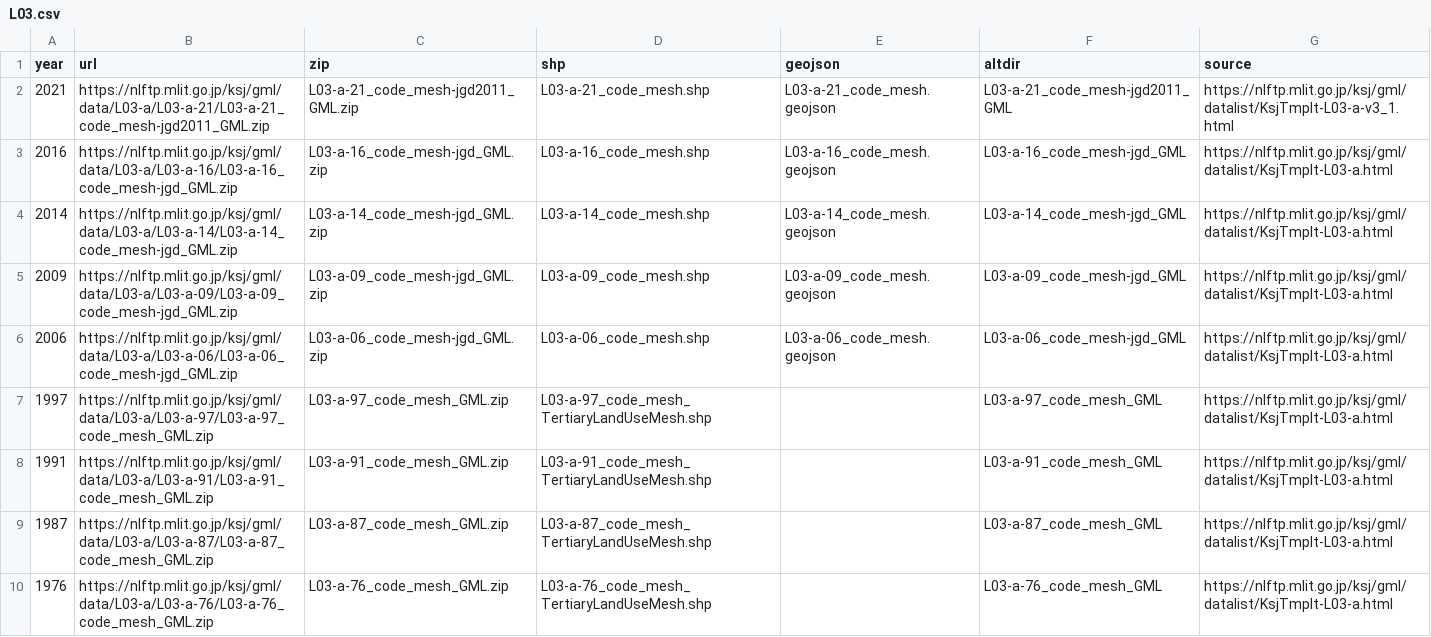
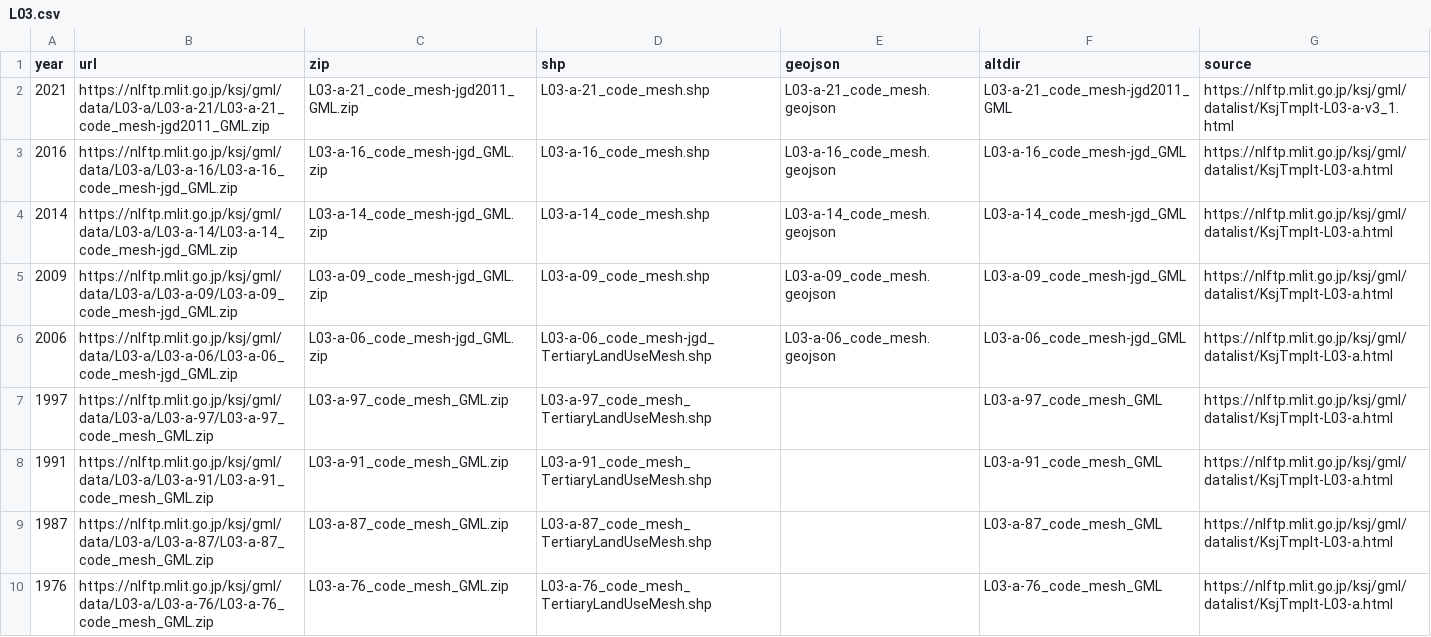
Before and after one commit to babayoshihiko/geojp, a CSV file: data/L03.csv, drawn as a sheet.

Commit message:
Fixed bugs in mesh3

```diff
--- a/data/L03.csv
+++ b/data/L03.csv
@@ -5,3 +5,3 @@ year,url,zip,shp,geojson,altdir,source
 2009,https://nlftp.mlit.go.jp/ksj/gml/data/L03-a/L03-a-09/L03-a-09_code_mesh-jgd_GML.zip,L03-a-09_code_mesh-jgd_GML.zip,L03-a-09_code_mesh.shp,L03-a-09_code_mesh.geojson,L03-a-09_code_mesh-jgd_GML,https://nlftp.mlit.go.jp/ksj/gml/datalist/KsjTmplt-L03-a.html
-2006,https://nlftp.mlit.go.jp/ksj/gml/data/L03-a/L03-a-06/L03-a-06_code_mesh-jgd_GML.zip,L03-a-06_code_mesh-jgd_GML.zip,L03-a-06_code_mesh.shp,L03-a-06_code_mesh.geojson,L03-a-06_code_mesh-jgd_GML,https://nlftp.mlit.go.jp/ksj/gml/datalist/KsjTmplt-L03-a.html
+2006,https://nlftp.mlit.go.jp/ksj/gml/data/L03-a/L03-a-06/L03-a-06_code_mesh-jgd_GML.zip,L03-a-06_code_mesh-jgd_GML.zip,L03-a-06_code_mesh-jgd_TertiaryLandUseMesh.shp,L03-a-06_code_mesh.geojson,L03-a-06_code_mesh-jgd_GML,https://nlftp.mlit.go.jp/ksj/gml/datalist/KsjTmplt-L03-a.html
 1997,https://nlftp.mlit.go.jp/ksj/gml/data/L03-a/L03-a-97/L03-a-97_code_mesh_GML.zip,L03-a-97_code_mesh_GML.zip,L03-a-97_code_mesh_TertiaryLandUseMesh.shp,,L03-a-97_code_mesh_GML,https://nlftp.mlit.go.jp/ksj/gml/datalist/KsjTmplt-L03-a.html
```
Also changed, not shown: 2 other files.
